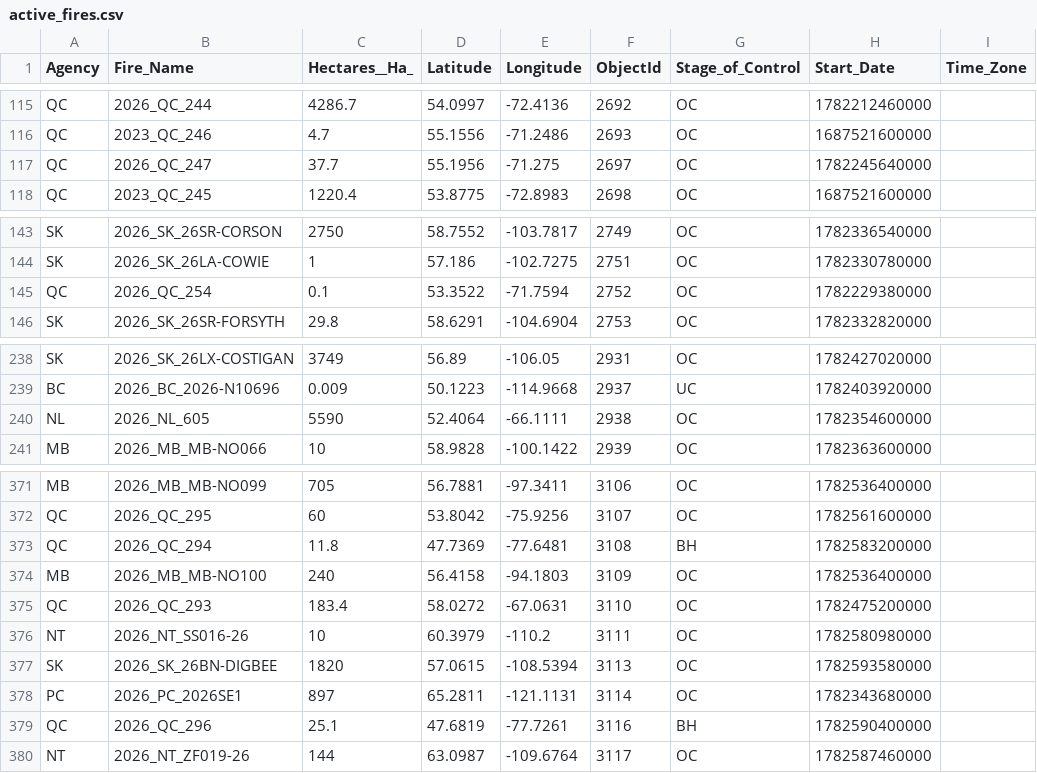
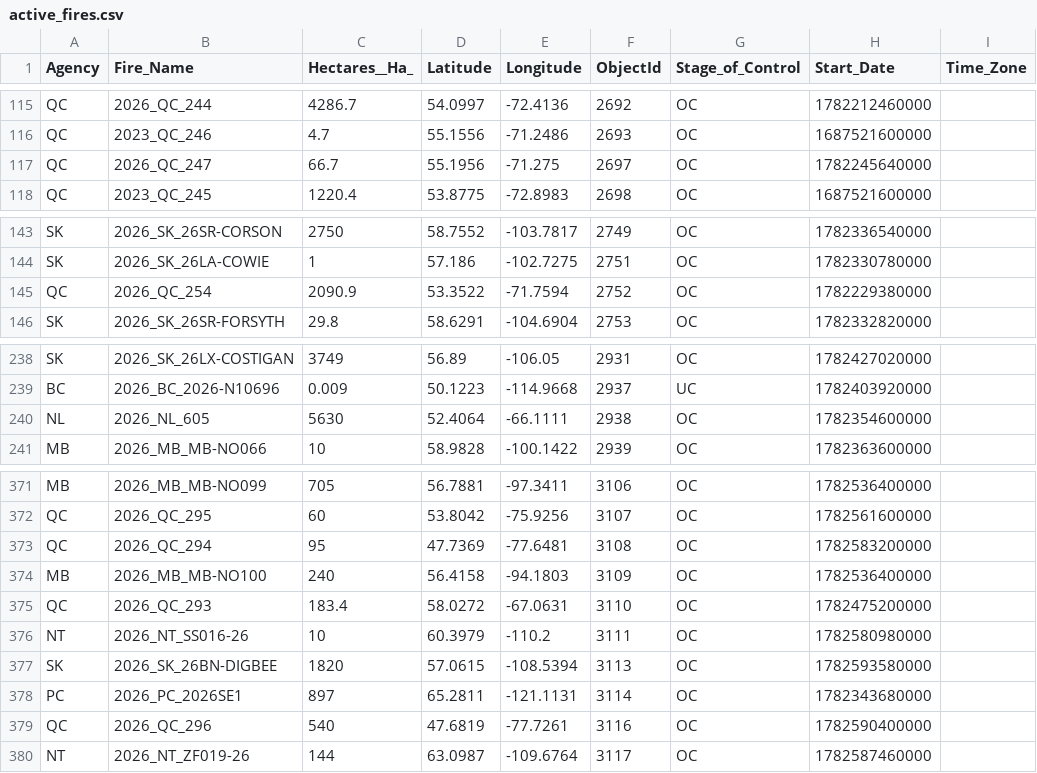
Before and after one commit to romith05/wildfire-dashboard-public, a CSV file: public_dashboard_bundle/data/active_fires.csv, drawn as a sheet; only a part is shown, gaps mark what is left out; the diff covers the shown part only; the diff names each change by its address in the sheet, - before the commit and + after, or states it on an @@ line.

```diff
--- a/public_dashboard_bundle/data/active_fires.csv
+++ b/public_dashboard_bundle/data/active_fires.csv
-C117 (Hectares__Ha_): 37.7
+C117 (Hectares__Ha_): 66.7
-C145 (Hectares__Ha_): 0.1
+C145 (Hectares__Ha_): 2090.9
-C240 (Hectares__Ha_): 5590
+C240 (Hectares__Ha_): 5630
-C373 (Hectares__Ha_): 11.8
+C373 (Hectares__Ha_): 95
-G373 (Stage_of_Control): BH
+G373 (Stage_of_Control): OC
-C379 (Hectares__Ha_): 25.1
+C379 (Hectares__Ha_): 540
-G379 (Stage_of_Control): BH
+G379 (Stage_of_Control): OC
```
Also changed, not shown: 12 added rows, 1 removed row and 10 edited cells elsewhere in this file, 10 other files.
